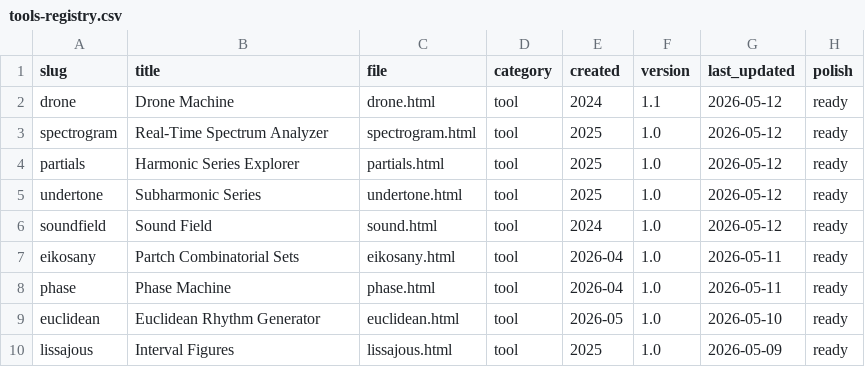
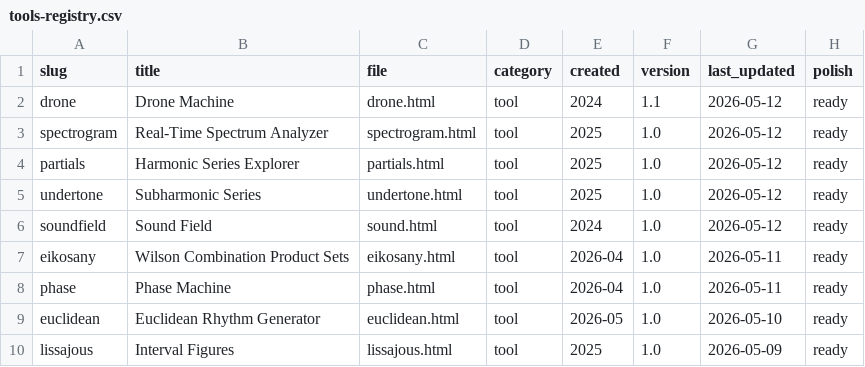
Before and after one commit to davidcarltonadams/davidcarltonadams.github.io, a CSV file: tools-registry.csv, drawn as a sheet; only a part is shown.

```diff
--- a/tools-registry.csv
+++ b/tools-registry.csv
@@ -6,3 +6,3 @@ undertone,Subharmonic Series,undertone.html,tool,2025,1.0,2026-05-12,ready
 soundfield,Sound Field,sound.html,tool,2024,1.0,2026-05-12,ready
-eikosany,Partch Combinatorial Sets,eikosany.html,tool,2026-04,1.0,2026-05-11,ready
+eikosany,Wilson Combination Product Sets,eikosany.html,tool,2026-04,1.0,2026-05-11,ready
 phase,Phase Machine,phase.html,tool,2026-04,1.0,2026-05-11,ready
```
Also changed, not shown: 1 other file.
